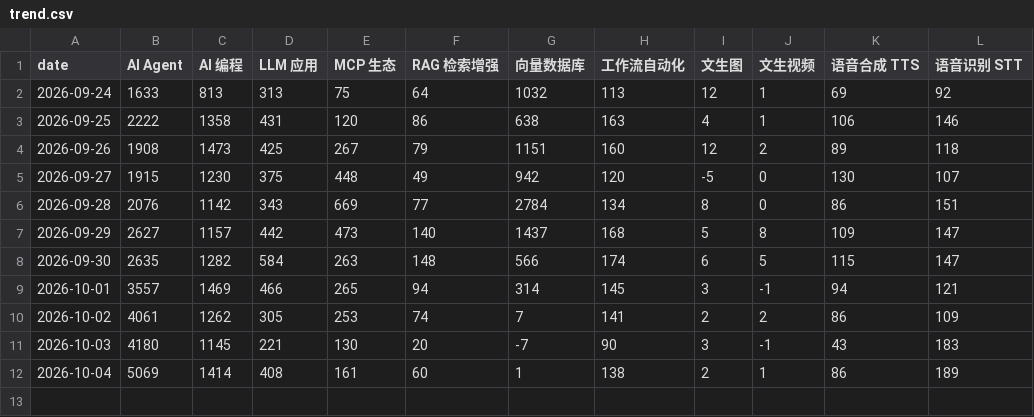
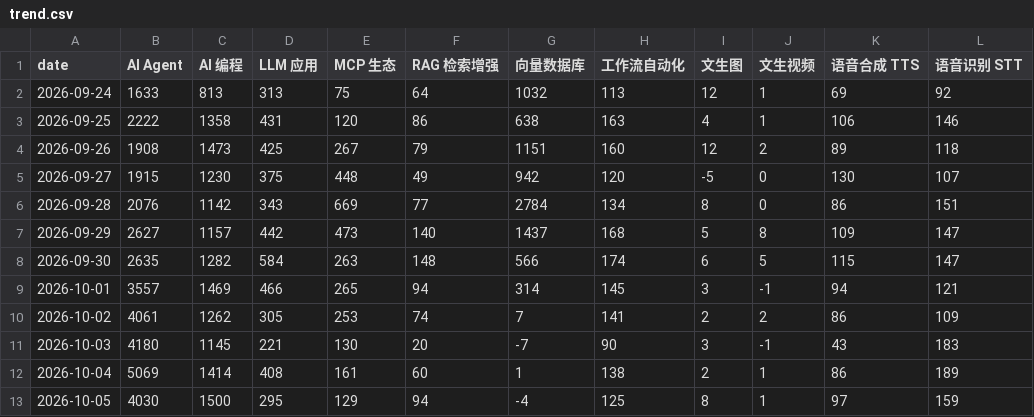
Before and after one commit to daipeter162-cmd/tool-radar, a CSV file: reports/trend.csv, drawn as a sheet; the diff names each change by its address in the sheet, - before the commit and + after, or states it on an @@ line.

```diff
--- a/reports/trend.csv
+++ b/reports/trend.csv
+row 13: 2026-10-05 | 4030 | 1500 | 295 | 129 | 94 | -4 | 125 | 8 | 1 | 97 | 159
```
Also changed, not shown: 5 other files.
